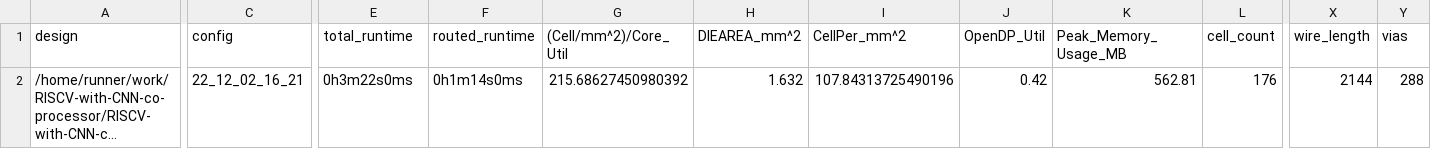
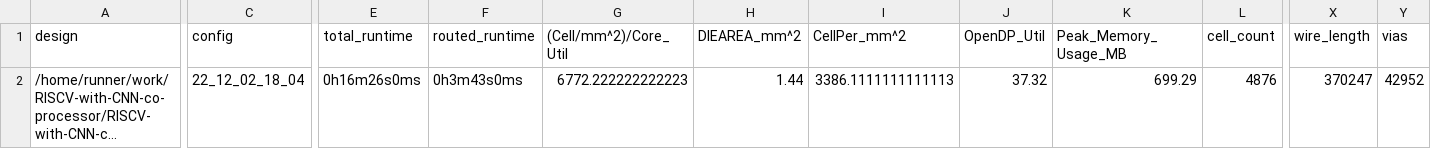
Before and after one commit to AsmaMohsin1507/RISCV-with-CNN-co-processor, a CSV file: signoff/tiny_user_project/metrics.csv, drawn as a sheet; only a part is shown, gaps mark what is left out; long unchanged cells end in …; the diff covers the shown part only; the diff names each change by its address in the sheet, - before the commit and + after, or states it on an @@ line.

Commit message:
harden project [skip ci]

```diff
--- a/signoff/tiny_user_project/metrics.csv
+++ b/signoff/tiny_user_project/metrics.csv
-C2 (config): 22_12_02_16_21
+C2 (config): 22_12_02_18_04
-E2 (total_runtime): 0h3m22s0ms
+E2 (total_runtime): 0h16m26s0ms
-F2 (routed_runtime): 0h1m14s0ms
+F2 (routed_runtime): 0h3m43s0ms
-G2 ((Cell/mm^2)/Core_Util): 215.68627450980392
+G2 ((Cell/mm^2)/Core_Util): 6772.222222222223
-H2 (DIEAREA_mm^2): 1.632
+H2 (DIEAREA_mm^2): 1.44
-I2 (CellPer_mm^2): 107.84313725490196
+I2 (CellPer_mm^2): 3386.1111111111113
-J2 (OpenDP_Util): 0.42
+J2 (OpenDP_Util): 37.32
-K2 (Peak_Memory_Usage_MB): 562.81
+K2 (Peak_Memory_Usage_MB): 699.29
-L2 (cell_count): 176
+L2 (cell_count): 4876
-X2 (wire_length): 2144
+X2 (wire_length): 370247
-Y2 (vias): 288
+Y2 (vias): 42952
```
Also changed, not shown: 26 edited cells elsewhere in this file, signoff/user_project_wrapper/metrics.csv, 24 other files.
